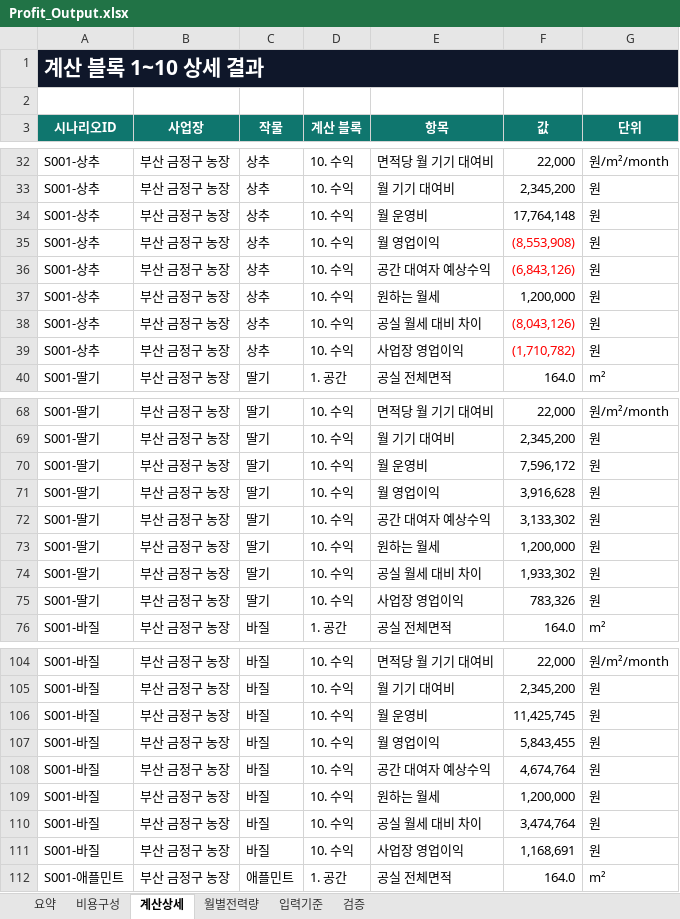
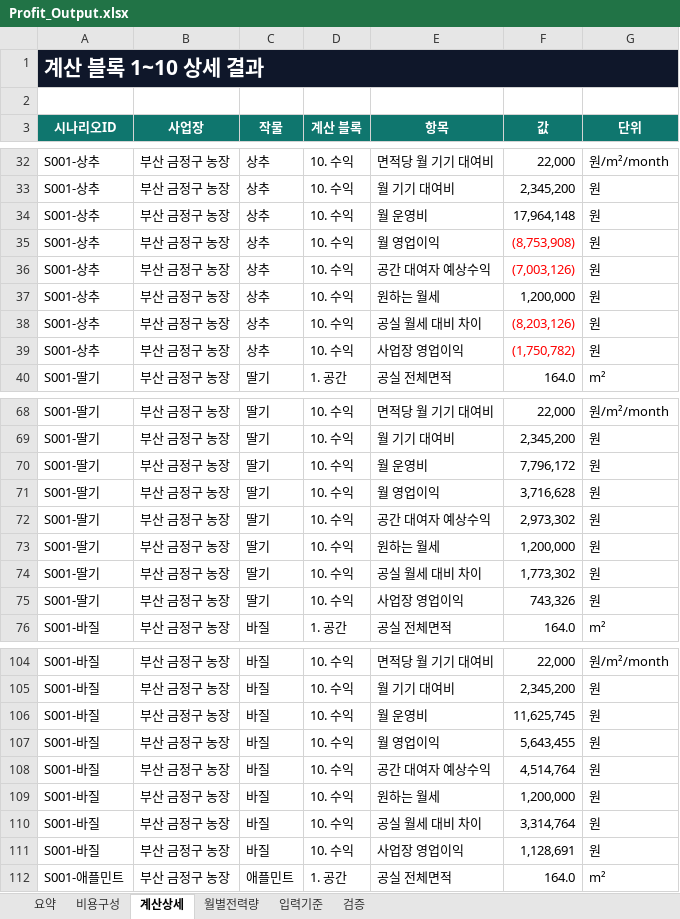
Before and after one commit to hbin2010-26/pnuai-b-06-bomdongmarket, an Excel workbook: Profit_Calculator 1.0.1/output/Profit_Output.xlsx, sheet 계산상세, drawn as a sheet; only a part is shown, gaps mark what is left out; values as stored, in another font and other column widths than the file's, no borders; table styles not drawn; the diff covers the shown part only; the diff names each change by its address in the sheet, - before the commit and + after, or states it on an @@ line.

```diff
--- a/Profit_Calculator 1.0.1/output/Profit_Output.xlsx (sheet 계산상세)
+++ b/Profit_Calculator 1.0.1/output/Profit_Output.xlsx (sheet 계산상세)
-F34 (값): 17,764,148
+F34 (값): 17,964,148
-F35 (값): (8,553,908)
+F35 (값): (8,753,908)
-F36 (값): (6,843,126)
+F36 (값): (7,003,126)
-F38 (값): (8,043,126)
+F38 (값): (8,203,126)
-F39 (값): (1,710,782)
+F39 (값): (1,750,782)
-F70 (값): 7,596,172
+F70 (값): 7,796,172
-F71 (값): 3,916,628
+F71 (값): 3,716,628
-F72 (값): 3,133,302
+F72 (값): 2,973,302
-F74 (값): 1,933,302
+F74 (값): 1,773,302
-F75 (값): 783,326
+F75 (값): 743,326
-F106 (값): 11,425,745
+F106 (값): 11,625,745
-F107 (값): 5,843,455
+F107 (값): 5,643,455
-F108 (값): 4,674,764
+F108 (값): 4,514,764
-F110 (값): 3,474,764
+F110 (값): 3,314,764
-F111 (값): 1,168,691
+F111 (값): 1,128,691
```
Also changed, not shown: 75 edited cells elsewhere in this sheet, sheet 요약, sheet 비용구성, sheet 검증, sheet 입력기준, 8 other files.
